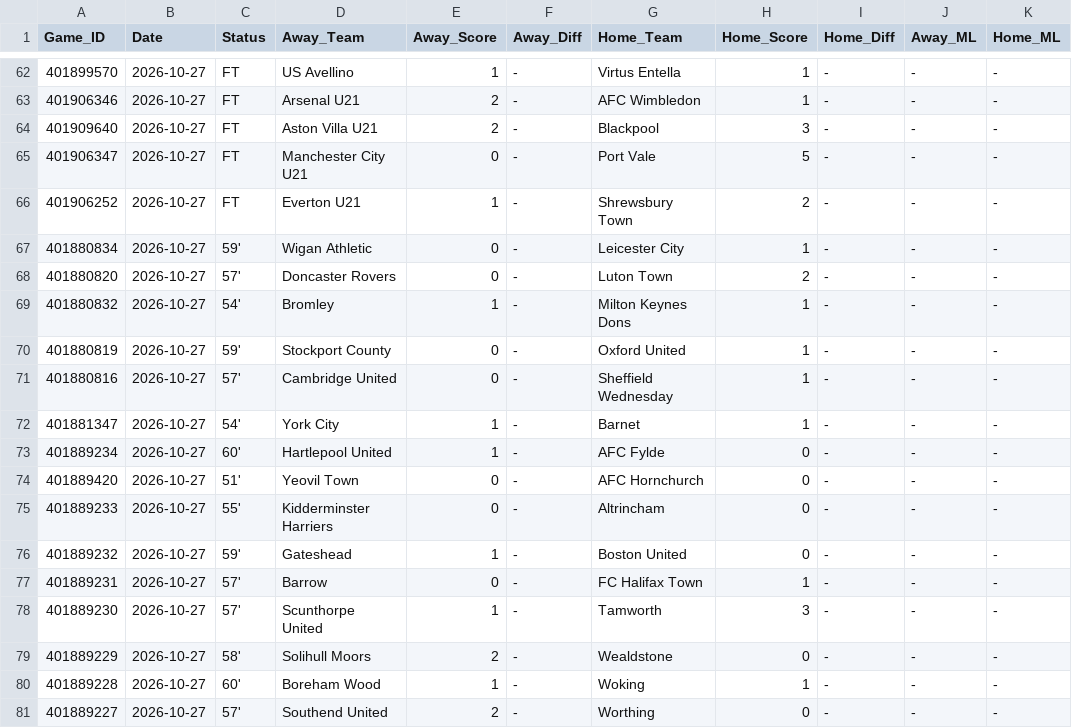
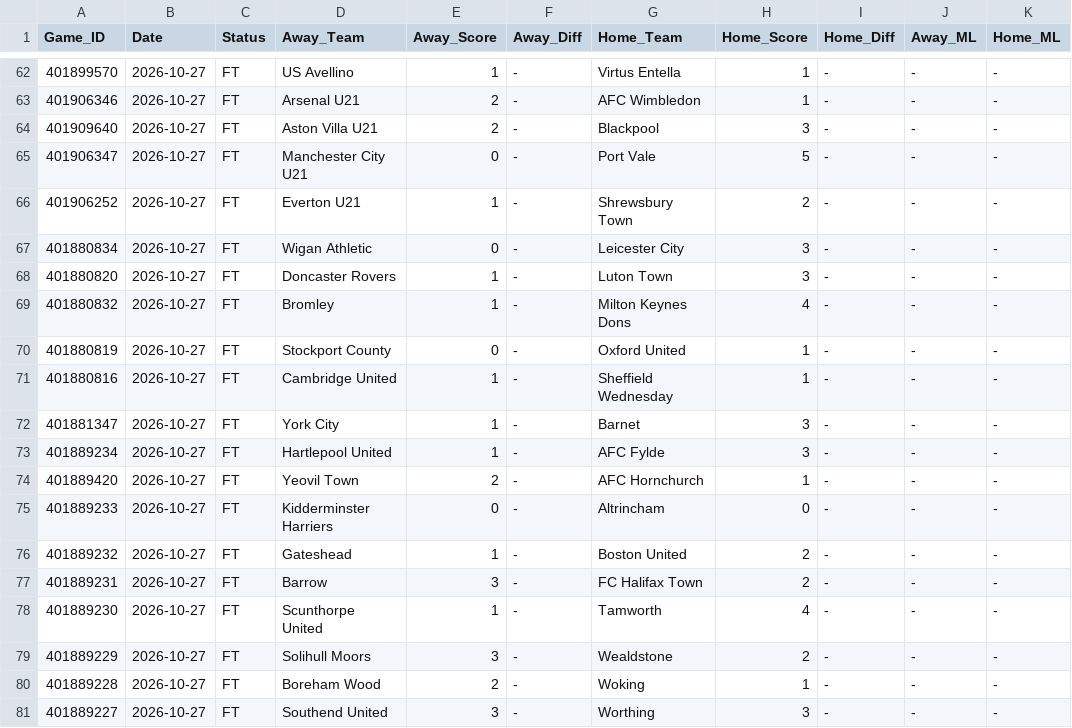
Before and after one commit to danreed001-droid/sport, a CSV file: data/raw/master_soccer_scores.csv, drawn as a sheet; only a part is shown, gaps mark what is left out; the diff covers the shown part only; the diff names each change by its address in the sheet, - before the commit and + after, or states it on an @@ line.

```diff
--- a/data/raw/master_soccer_scores.csv
+++ b/data/raw/master_soccer_scores.csv
-C67 (Status): 59'
+C67 (Status): FT
-H67 (Home_Score): 1
+H67 (Home_Score): 3
-C68 (Status): 57'
+C68 (Status): FT
-E68 (Away_Score): 0
+E68 (Away_Score): 1
-H68 (Home_Score): 2
+H68 (Home_Score): 3
-C69 (Status): 54'
+C69 (Status): FT
-H69 (Home_Score): 1
+H69 (Home_Score): 4
-C70 (Status): 59'
+C70 (Status): FT
-C71 (Status): 57'
+C71 (Status): FT
-E71 (Away_Score): 0
+E71 (Away_Score): 1
-C72 (Status): 54'
+C72 (Status): FT
-H72 (Home_Score): 1
+H72 (Home_Score): 3
-C73 (Status): 60'
+C73 (Status): FT
-H73 (Home_Score): 0
+H73 (Home_Score): 3
-C74 (Status): 51'
+C74 (Status): FT
-E74 (Away_Score): 0
+E74 (Away_Score): 2
-H74 (Home_Score): 0
+H74 (Home_Score): 1
-C75 (Status): 55'
+C75 (Status): FT
-C76 (Status): 59'
+C76 (Status): FT
-H76 (Home_Score): 0
+H76 (Home_Score): 2
-C77:C78 (Status): 57'
+C77:C78 (Status): FT
-E77 (Away_Score): 0
+E77 (Away_Score): 3
-H77 (Home_Score): 1
+H77 (Home_Score): 2
-H78 (Home_Score): 3
+H78 (Home_Score): 4
-C79 (Status): 58'
+C79 (Status): FT
-E79 (Away_Score): 2
+E79 (Away_Score): 3
-H79 (Home_Score): 0
+H79 (Home_Score): 2
-C80 (Status): 60'
+C80 (Status): FT
-E80 (Away_Score): 1
+E80 (Away_Score): 2
-C81 (Status): 57'
+C81 (Status): FT
-E81 (Away_Score): 2
+E81 (Away_Score): 3
-H81 (Home_Score): 0
+H81 (Home_Score): 3
```
Also changed, not shown: 85 edited cells elsewhere in this file, data/raw/master_cfb_scores.csv, data/raw/master_mlb_scores.csv, 8 other files.
